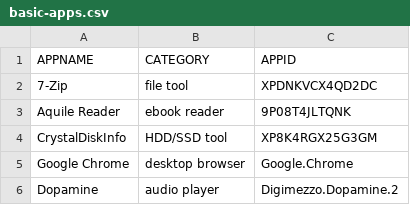
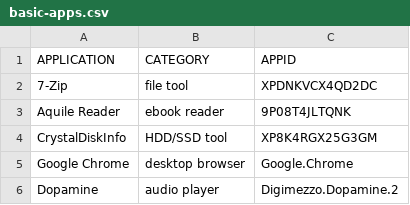
Before and after one commit to fleschutz/PowerShell, a CSV file: Data/basic-apps.csv, drawn as a sheet; only a part is shown.

Commit message:
Update install-basic-apps.ps1

```diff
--- a/Data/basic-apps.csv
+++ b/Data/basic-apps.csv
@@ -1,2 +1,2 @@
-APPNAME,              CATEGORY,            APPID
+APPLICATION,          CATEGORY,            APPID
 "7-Zip",              "file tool",         "XPDNKVCX4QD2DC"
```
Also changed, not shown: 1 other file.
